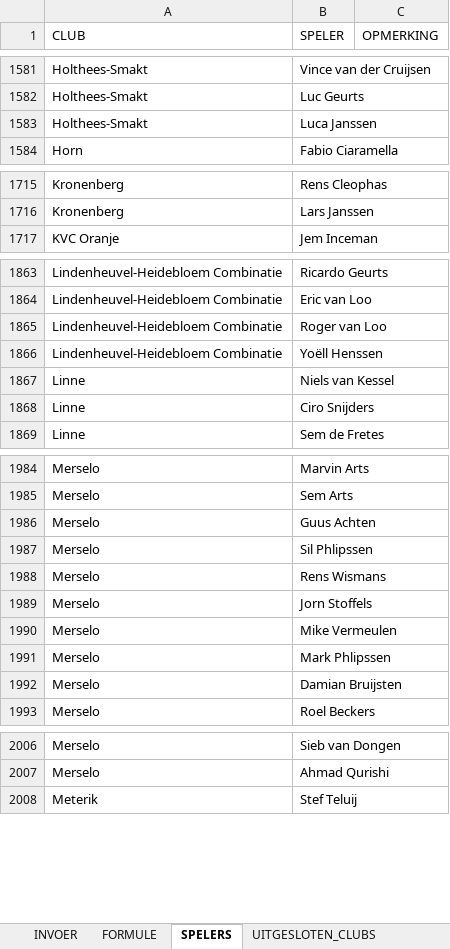
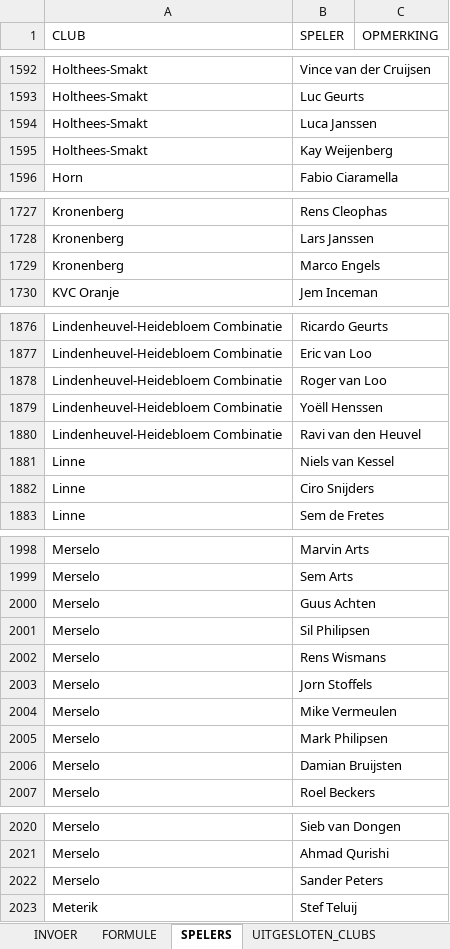
Before and after one commit to torstenfaruhn/test-tool, an Excel workbook: static/docs/Uitslagen_amateurvoetbal_2026-2027.xlsx, sheet SPELERS, drawn as a sheet; only a part is shown, gaps mark what is left out; values as stored, in another font and other column widths than the file's, no borders; table styles not drawn; addresses are those after the commit; the diff covers the shown part only; the diff names each change by its address in the sheet, - before the commit and + after, or states it on an @@ line.

```diff
--- a/static/docs/Uitslagen_amateurvoetbal_2026-2027.xlsx (sheet SPELERS)
+++ b/static/docs/Uitslagen_amateurvoetbal_2026-2027.xlsx (sheet SPELERS)
+row 1595: Holthees-Smakt | Kay Weijenberg
+row 1729: Kronenberg | Marco Engels
+row 1880: Lindenheuvel-Heidebloem Combinatie | Ravi van den Heuvel
-B2001 (SPELER): Sil Phlipssen
+B2001 (SPELER): Sil Philipsen
-B2005 (SPELER): Mark Phlipssen
+B2005 (SPELER): Mark Philipsen
+row 2022: Merselo | Sander Peters
```
Also changed, not shown: 22 added rows and 21 edited cells elsewhere in this sheet.
